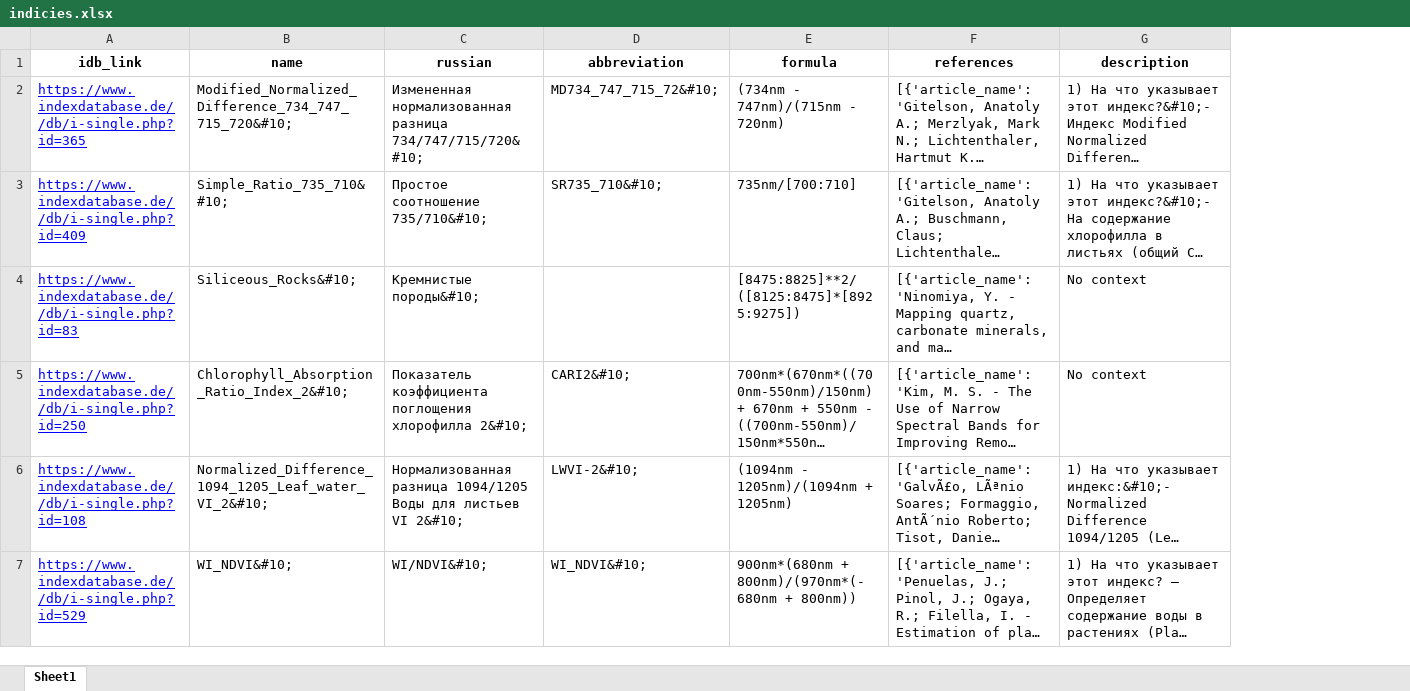
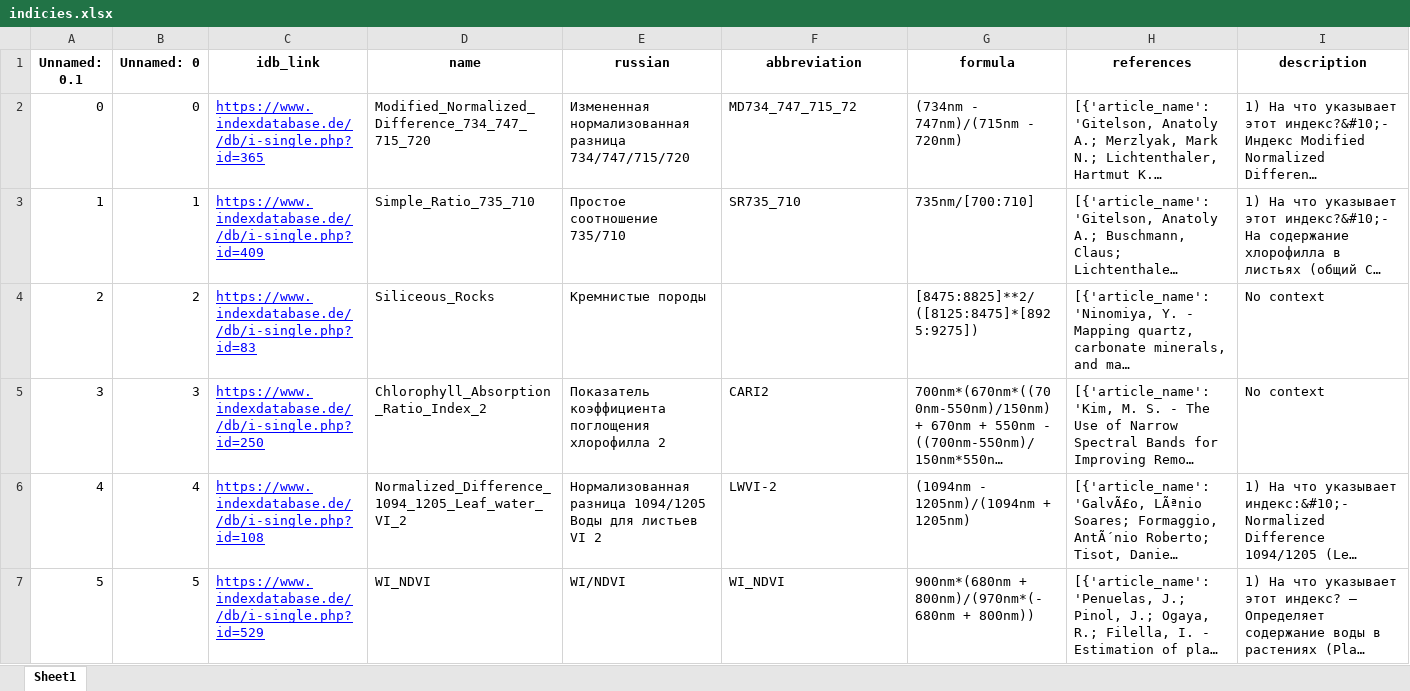
Before and after one commit to AitalUn/mineral_index_table, an Excel workbook: final_delivery/indicies.xlsx, sheet Sheet1, drawn as a sheet; only a part is shown; long unchanged cells end in …; values as stored, in another font and other column widths than the file's, no borders; addresses are those after the commit; the diff covers the shown part only; the diff names each change by its address in the sheet, - before the commit and + after, or states it on an @@ line.

```diff
--- a/final_delivery/indicies.xlsx (sheet Sheet1)
+++ b/final_delivery/indicies.xlsx (sheet Sheet1)
+column A (Unnamed: 0.1), rows 2-7: 0 | 1 | 2 | 3 | 4 | 5
+column B (Unnamed: 0), rows 2-7: 0 | 1 | 2 | 3 | 4 | 5
-D2 (name): Modified_Normalized_Difference_734_747_715_720&#10;
+D2 (name): Modified_Normalized_Difference_734_747_715_720
-E2 (russian): …нормализованная разница 734/747/715/720&#10;
+E2 (russian): …нормализованная разница 734/747/715/720
-F2 (abbreviation): MD734_747_715_72&#10;
+F2 (abbreviation): MD734_747_715_72
-D3 (name): Simple_Ratio_735_710&#10;
+D3 (name): Simple_Ratio_735_710
-E3 (russian): Простое соотношение 735/710&#10;
+E3 (russian): Простое соотношение 735/710
-F3 (abbreviation): SR735_710&#10;
+F3 (abbreviation): SR735_710
-D4 (name): Siliceous_Rocks&#10;
+D4 (name): Siliceous_Rocks
-E4 (russian): Кремнистые породы&#10;
+E4 (russian): Кремнистые породы
-D5 (name): Chlorophyll_Absorption_Ratio_Index_2&#10;
+D5 (name): Chlorophyll_Absorption_Ratio_Index_2
-E5 (russian): …поглощения хлорофилла 2&#10;
+E5 (russian): …поглощения хлорофилла 2
-F5 (abbreviation): CARI2&#10;
+F5 (abbreviation): CARI2
-D6 (name): Normalized_Difference_1094_1205_Leaf_water_VI_2&#10;
+D6 (name): Normalized_Difference_1094_1205_Leaf_water_VI_2
-E6 (russian): …листьев VI 2&#10;
+E6 (russian): …листьев VI 2
-F6 (abbreviation): LWVI-2&#10;
+F6 (abbreviation): LWVI-2
-D7 (name): WI_NDVI&#10;
+D7 (name): WI_NDVI
-E7 (russian): WI/NDVI&#10;
+E7 (russian): WI/NDVI
-F7 (abbreviation): WI_NDVI&#10;
+F7 (abbreviation): WI_NDVI
```
Also changed, not shown: 930 edited cells elsewhere in this sheet, final_delivery/base_formulas.xlsx, 5 other files.
